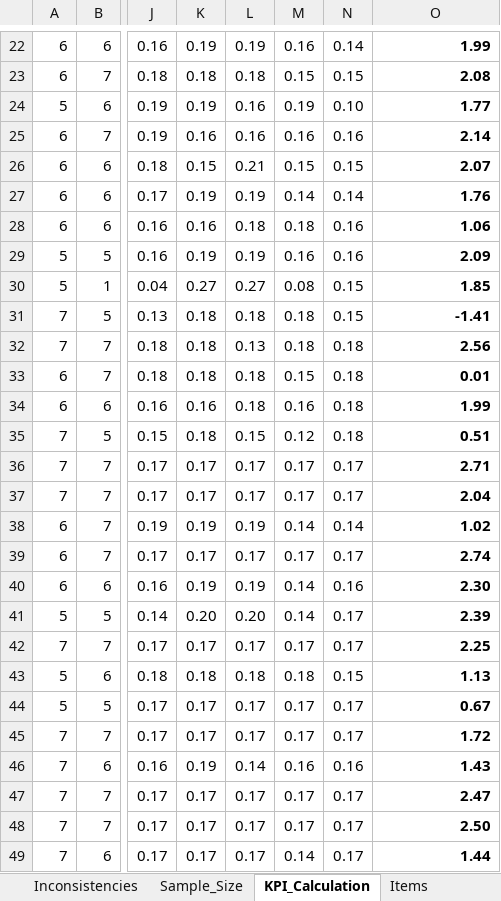
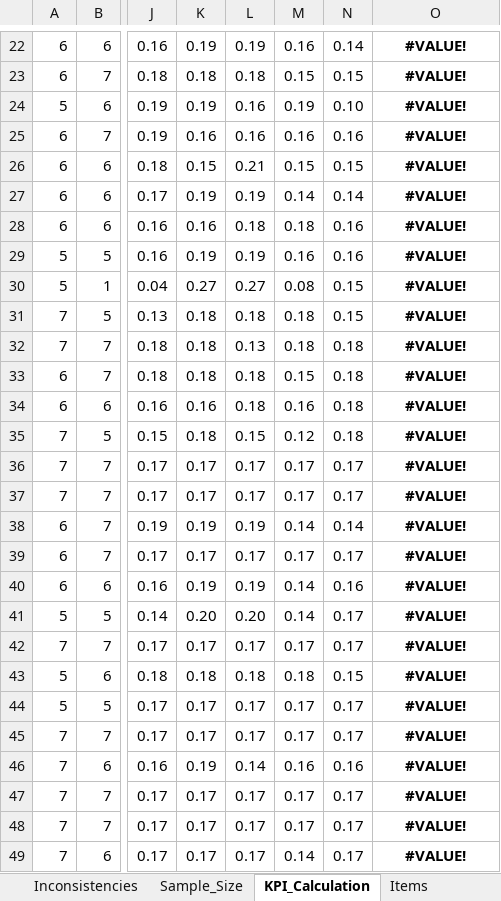
Before and after one commit to Laemmermann/BA, an Excel workbook: UEQ/Data_Analysis_Tools/UEQ_Data_Analysis_Tool_Version3.xlsx, sheet KPI_Calculation, drawn as a sheet; only a part is shown, gaps mark what is left out; values as stored, in another font and other column widths than the file's, no borders; the diff covers the shown part only; the diff names each change by its address in the sheet, - before the commit and + after, or states it on an @@ line.

```diff
--- a/UEQ/Data_Analysis_Tools/UEQ_Data_Analysis_Tool_Version3.xlsx (sheet KPI_Calculation)
+++ b/UEQ/Data_Analysis_Tools/UEQ_Data_Analysis_Tool_Version3.xlsx (sheet KPI_Calculation)
-O22:O49 alignment: right
+O22:O49 alignment: center
-O22: 1.99
+O22: #VALUE!
-O23: 2.08
+O23: #VALUE!
-O24: 1.77
+O24: #VALUE!
-O25: 2.14
+O25: #VALUE!
-O26: 2.07
+O26: #VALUE!
-O27: 1.76
+O27: #VALUE!
-O28: 1.06
+O28: #VALUE!
-O29: 2.09
+O29: #VALUE!
-O30: 1.85
+O30: #VALUE!
-O31: -1.41
+O31: #VALUE!
-O32: 2.56
+O32: #VALUE!
-O33: 0.01
+O33: #VALUE!
-O34: 1.99
+O34: #VALUE!
-O35: 0.51
+O35: #VALUE!
-O36: 2.71
+O36: #VALUE!
-O37: 2.04
+O37: #VALUE!
-O38: 1.02
+O38: #VALUE!
-O39: 2.74
+O39: #VALUE!
-O40: 2.30
+O40: #VALUE!
-O41: 2.39
+O41: #VALUE!
-O42: 2.25
+O42: #VALUE!
-O43: 1.13
+O43: #VALUE!
-O44: 0.67
+O44: #VALUE!
-O45: 1.72
+O45: #VALUE!
-O46: 1.43
+O46: #VALUE!
-O47: 2.47
+O47: #VALUE!
-O48: 2.50
+O48: #VALUE!
-O49: 1.44
+O49: #VALUE!
```
Also changed, not shown: 240 edited cells and cell formats elsewhere in this sheet, sheet DT, sheet Inconsistencies, sheet Data, sheet Results, sheet Answer_Distributions, sheet Confidence_Intervals, 4 more sheets, formulas that keep their value, charts or pictures.
